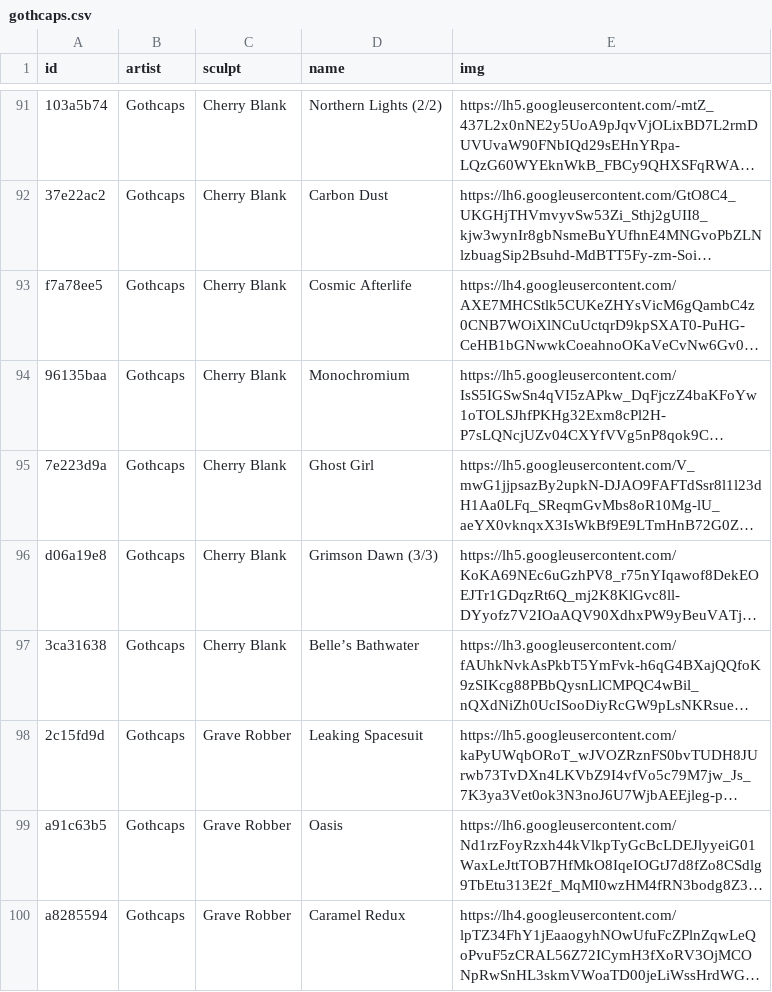
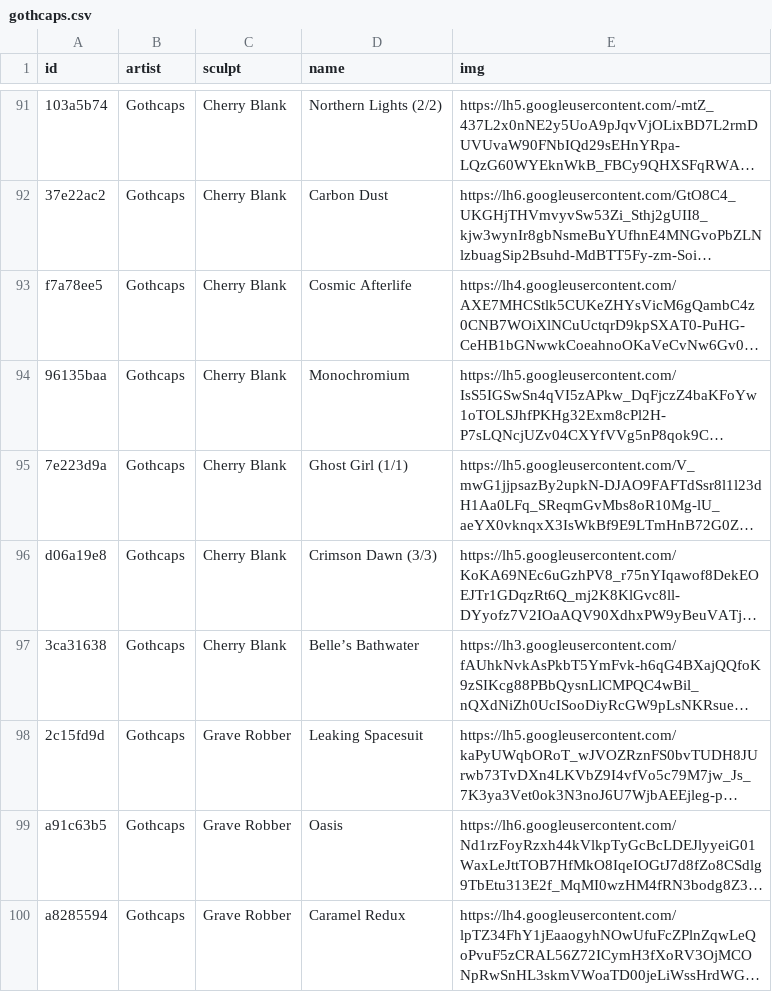
Before and after one commit to keycap-archivist/database, a CSV file: db/gothcaps.csv, drawn as a sheet; only a part is shown, gaps mark what is left out; long unchanged cells end in …; the diff names each change by its address in the sheet, - before the commit and + after, or states it on an @@ line.

```diff
--- a/db/gothcaps.csv
+++ b/db/gothcaps.csv
-D95 (name): Ghost Girl
+D95 (name): Ghost Girl (1/1)
-D96 (name): Grimson Dawn (3/3)
+D96 (name): Crimson Dawn (3/3)
```
Also changed, not shown: db/kbk-kwk.csv, db/simulacra-caps.csv, 6 other files.
